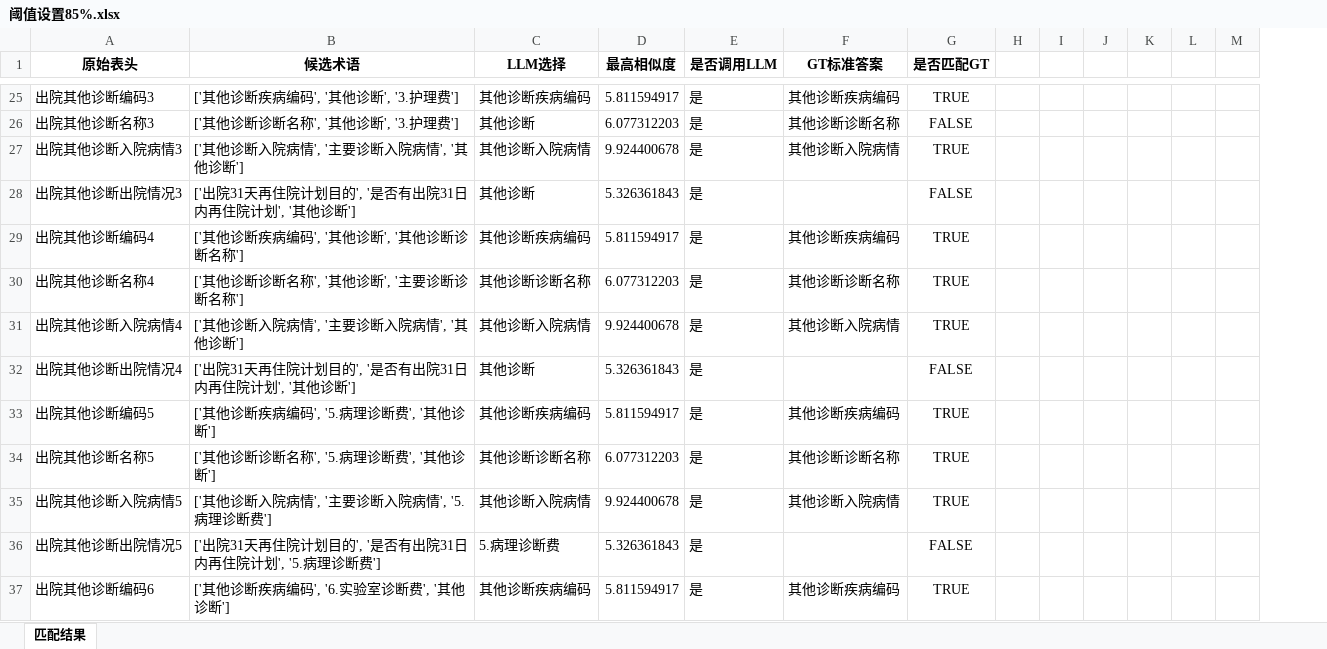
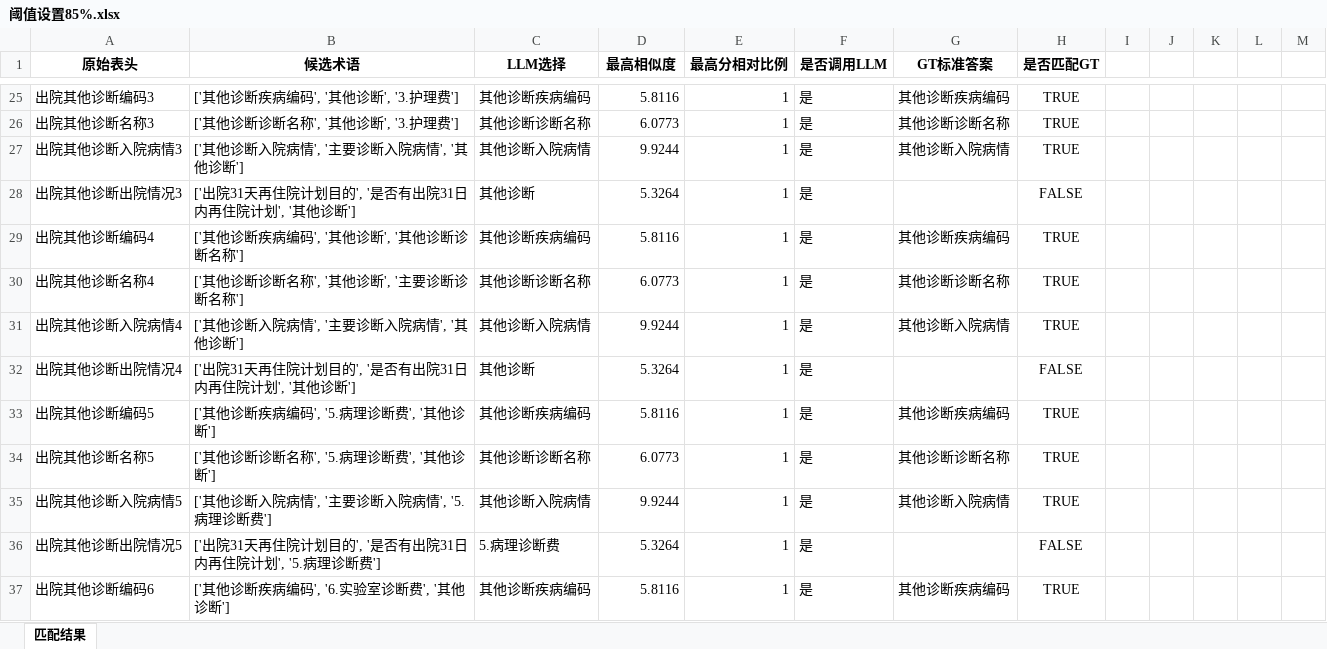
Before and after one commit to gzy-mei/rag-biomap, an Excel workbook: dataset/Matching_Results_Comparison/阈值设置85%.xlsx, sheet 匹配结果, drawn as a sheet; only a part is shown, gaps mark what is left out; values as stored, in another font and other column widths than the file's, no borders; removed rows and columns are numbered as before the commit, all else as after; the diff covers the shown part only; the diff names each change by its address in the sheet, - before the commit and + after, or states it on an @@ line.

```diff
--- a/dataset/Matching_Results_Comparison/阈值设置85%.xlsx (sheet 匹配结果)
+++ b/dataset/Matching_Results_Comparison/阈值设置85%.xlsx (sheet 匹配结果)
+column E (最高分相对比例), rows 25-37: all 1
-column H, empty
-D25 (最高相似度): 5.811594917
+D25 (最高相似度): 5.8116
-C26 (LLM选择): 其他诊断
+C26 (LLM选择): 其他诊断诊断名称
-D26 (最高相似度): 6.077312203
+D26 (最高相似度): 6.0773
-H26 (是否匹配GT): FALSE
+H26 (是否匹配GT): TRUE
-D27 (最高相似度): 9.924400678
+D27 (最高相似度): 9.9244
-D28 (最高相似度): 5.326361843
+D28 (最高相似度): 5.3264
-D29 (最高相似度): 5.811594917
+D29 (最高相似度): 5.8116
-D30 (最高相似度): 6.077312203
+D30 (最高相似度): 6.0773
-D31 (最高相似度): 9.924400678
+D31 (最高相似度): 9.9244
-D32 (最高相似度): 5.326361843
+D32 (最高相似度): 5.3264
-D33 (最高相似度): 5.811594917
+D33 (最高相似度): 5.8116
-D34 (最高相似度): 6.077312203
+D34 (最高相似度): 6.0773
-D35 (最高相似度): 9.924400678
+D35 (最高相似度): 9.9244
-D36 (最高相似度): 5.326361843
+D36 (最高相似度): 5.3264
-D37 (最高相似度): 5.811594917
+D37 (最高相似度): 5.8116
```
Also changed, not shown: 944 edited cells elsewhere in this sheet, 1 other file.
